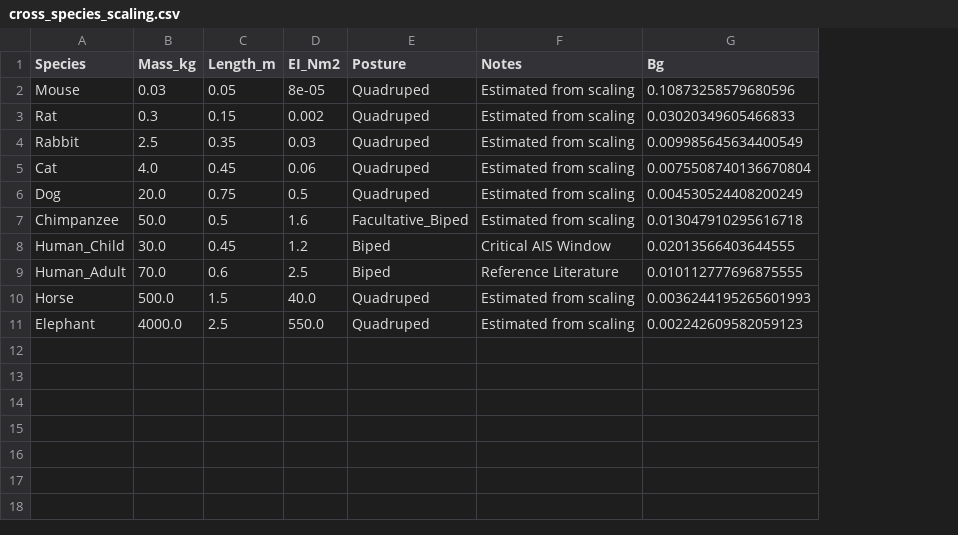
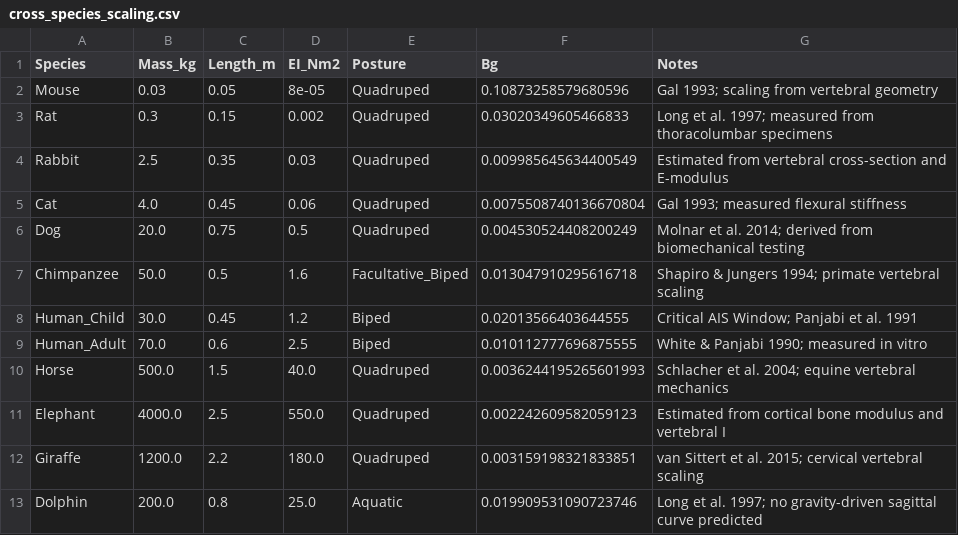
Before and after one commit to sayuj1989-ops/life, a CSV file: outputs/thermodynamic_cost/cross_species_scaling.csv, drawn as a sheet; removed rows and columns are numbered as before the commit, all else as after; the diff names each change by its address in the sheet, - before the commit and + after, or states it on an @@ line.

```diff
--- a/outputs/thermodynamic_cost/cross_species_scaling.csv
+++ b/outputs/thermodynamic_cost/cross_species_scaling.csv
-column F (Notes), rows 2-11: Estimated from scaling | Estimated from scaling | Estimated from scaling | Estimated from scaling | Estimated from scaling | Estimated from scaling | Critical AIS Window | Reference Literature | Estimated from scaling | Estimated from scaling
+column G (Notes), rows 2-11: Gal 1993; scaling from vertebral geometry | Long et al. 1997; measured from thoracolumbar specimens | Estimated from vertebral cross-section and E-modulus | Gal 1993; measured flexural stiffness | Molnar et al. 2014; derived from biomechanical testing | Shapiro & Jungers 1994; primate vertebral scaling | Critical AIS Window; Panjabi et al. 1991 | White & Panjabi 1990; measured in vitro | Schlacher et al. 2004; equine vertebral mechanics | Estimated from cortical bone modulus and vertebral I
+row 12: Giraffe | 1200.0 | 2.2 | 180.0 | Quadruped | 0.003159198321833851 | van Sittert et al. 2015; cervical vertebral scaling
+row 13: Dolphin | 200.0 | 0.8 | 25.0 | Aquatic | 0.019909531090723746 | Long et al. 1997; no gravity-driven sagittal curve predicted
```
Also changed, not shown: 4 other files.
